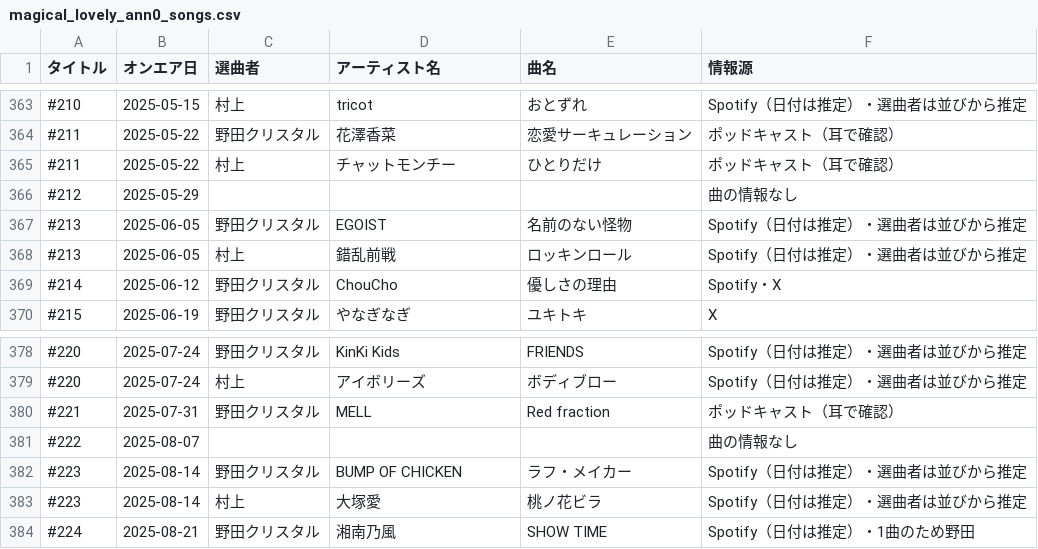
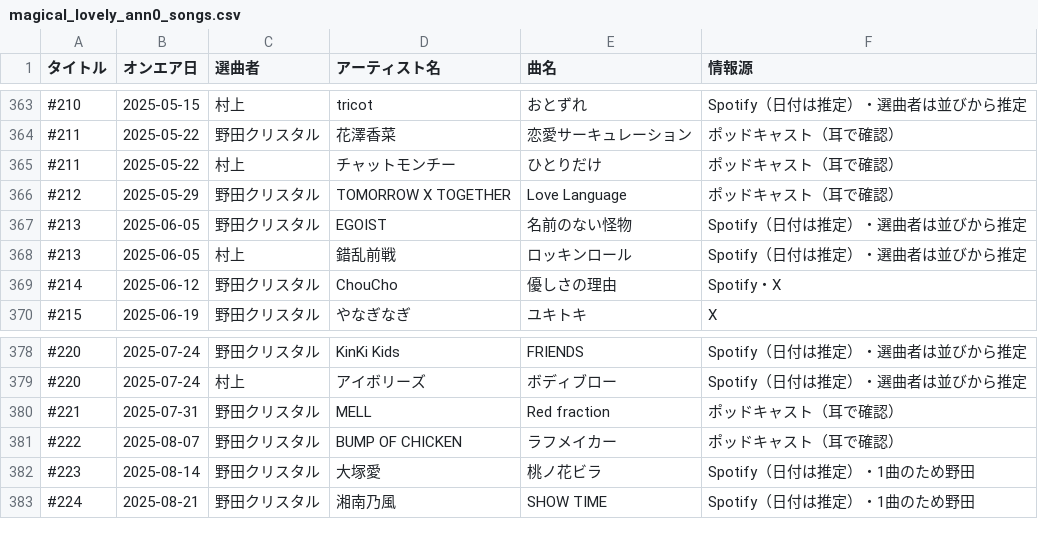
Before and after one commit to expajp/onair-list, a CSV file: data/magical_lovely_ann0_songs.csv, drawn as a sheet; only a part is shown, gaps mark what is left out.

```diff
--- a/data/magical_lovely_ann0_songs.csv
+++ b/data/magical_lovely_ann0_songs.csv
@@ -365,3 +365,3 @@
 #211,2025-05-22,村上,チャットモンチー,ひとりだけ,ポッドキャスト（耳で確認）
-#212,2025-05-29,,,,曲の情報なし
+#212,2025-05-29,野田クリスタル,TOMORROW X TOGETHER,Love Language,ポッドキャスト（耳で確認）
 #213,2025-06-05,野田クリスタル,EGOIST,名前のない怪物,Spotify（日付は推定）・選曲者は並びから推定
@@ -380,5 +380,4 @@
 #221,2025-07-31,野田クリスタル,MELL,Red fraction,ポッドキャスト（耳で確認）
-#222,2025-08-07,,,,曲の情報なし
-#223,2025-08-14,野田クリスタル,BUMP OF CHICKEN,ラフ・メイカー,Spotify（日付は推定）・選曲者は並びから推定
-#223,2025-08-14,村上,大塚愛,桃ノ花ビラ,Spotify（日付は推定）・選曲者は並びから推定
+#222,2025-08-07,野田クリスタル,BUMP OF CHICKEN,ラフメイカー,ポッドキャスト（耳で確認）
+#223,2025-08-14,野田クリスタル,大塚愛,桃ノ花ビラ,Spotify（日付は推定）・1曲のため野田
 #224,2025-08-21,野田クリスタル,湘南乃風,SHOW TIME,Spotify（日付は推定）・1曲のため野田
```
